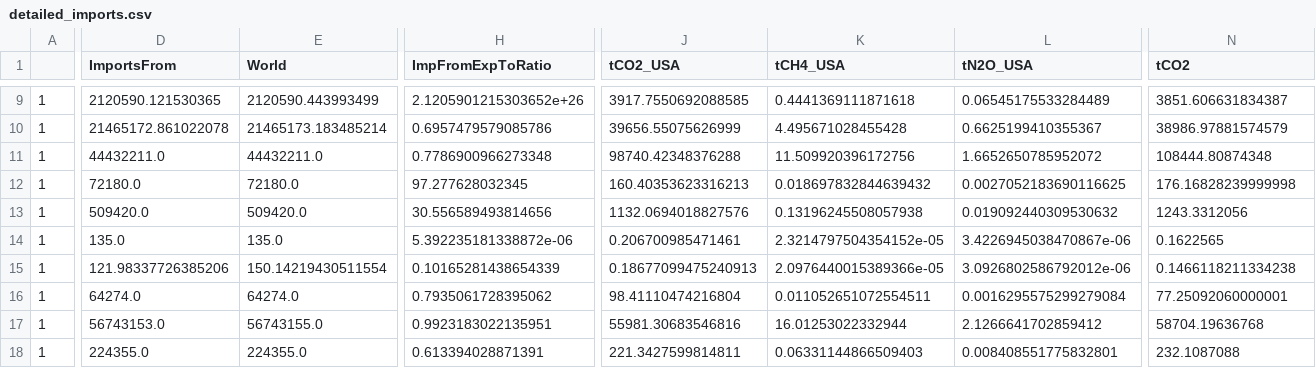
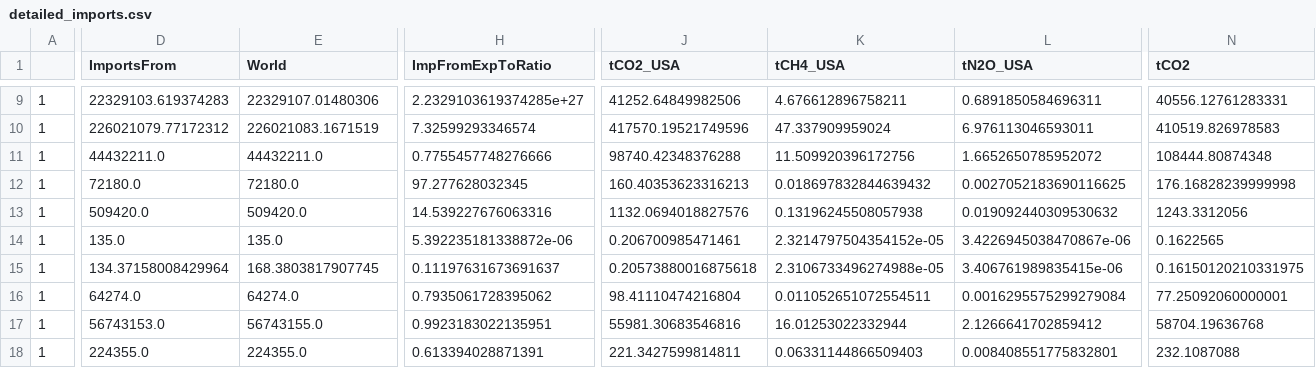
Before and after one commit to Rlamboll/EmissionsTradeAnalysis, a CSV file: output/detailed_imports.csv, drawn as a sheet; only a part is shown, gaps mark what is left out; the diff covers the shown part only; the diff names each change by its address in the sheet, - before the commit and + after, or states it on an @@ line.

Commit message:
Bugfix and remove weight=1 values from ratio calc

```diff
--- a/output/detailed_imports.csv
+++ b/output/detailed_imports.csv
-D9 (ImportsFrom): 2120590.121530365
+D9 (ImportsFrom): 22329103.619374283
-E9 (World): 2120590.443993499
+E9 (World): 22329107.01480306
-H9 (ImpFromExpToRatio): 2.1205901215303652e+26
+H9 (ImpFromExpToRatio): 2.2329103619374285e+27
-J9 (tCO2_USA): 3917.7550692088585
+J9 (tCO2_USA): 41252.64849982506
-K9 (tCH4_USA): 0.4441369111871618
+K9 (tCH4_USA): 4.676612896758211
-L9 (tN2O_USA): 0.06545175533284489
+L9 (tN2O_USA): 0.6891850584696311
-N9 (tCO2): 3851.606631834387
+N9 (tCO2): 40556.12761283331
-D10 (ImportsFrom): 21465172.861022078
+D10 (ImportsFrom): 226021079.77172312
-E10 (World): 21465173.183485214
+E10 (World): 226021083.1671519
-H10 (ImpFromExpToRatio): 0.6957479579085786
+H10 (ImpFromExpToRatio): 7.32599293346574
-J10 (tCO2_USA): 39656.55075626999
+J10 (tCO2_USA): 417570.19521749596
-K10 (tCH4_USA): 4.495671028455428
+K10 (tCH4_USA): 47.337909959024
-L10 (tN2O_USA): 0.6625199410355367
+L10 (tN2O_USA): 6.976113046593011
-N10 (tCO2): 38986.97881574579
+N10 (tCO2): 410519.826978583
-H11 (ImpFromExpToRatio): 0.7786900966273348
+H11 (ImpFromExpToRatio): 0.7755457748276666
-H13 (ImpFromExpToRatio): 30.556589493814656
+H13 (ImpFromExpToRatio): 14.539227676063316
-D15 (ImportsFrom): 121.98337726385206
+D15 (ImportsFrom): 134.37158008429964
-E15 (World): 150.14219430511554
+E15 (World): 168.3803817907745
-H15 (ImpFromExpToRatio): 0.10165281438654339
+H15 (ImpFromExpToRatio): 0.11197631673691637
-J15 (tCO2_USA): 0.18677099475240913
+J15 (tCO2_USA): 0.20573880016875618
-K15 (tCH4_USA): 2.0976440015389366e-05
+K15 (tCH4_USA): 2.3106733496274988e-05
-L15 (tN2O_USA): 3.0926802586792012e-06
+L15 (tN2O_USA): 3.406761989835415e-06
-N15 (tCO2): 0.1466118211334238
+N15 (tCO2): 0.16150120210331975
```
Also changed, not shown: 109 edited cells elsewhere in this file, output/detailed_exports.csv, output/net_exports.csv, 3 other files.
